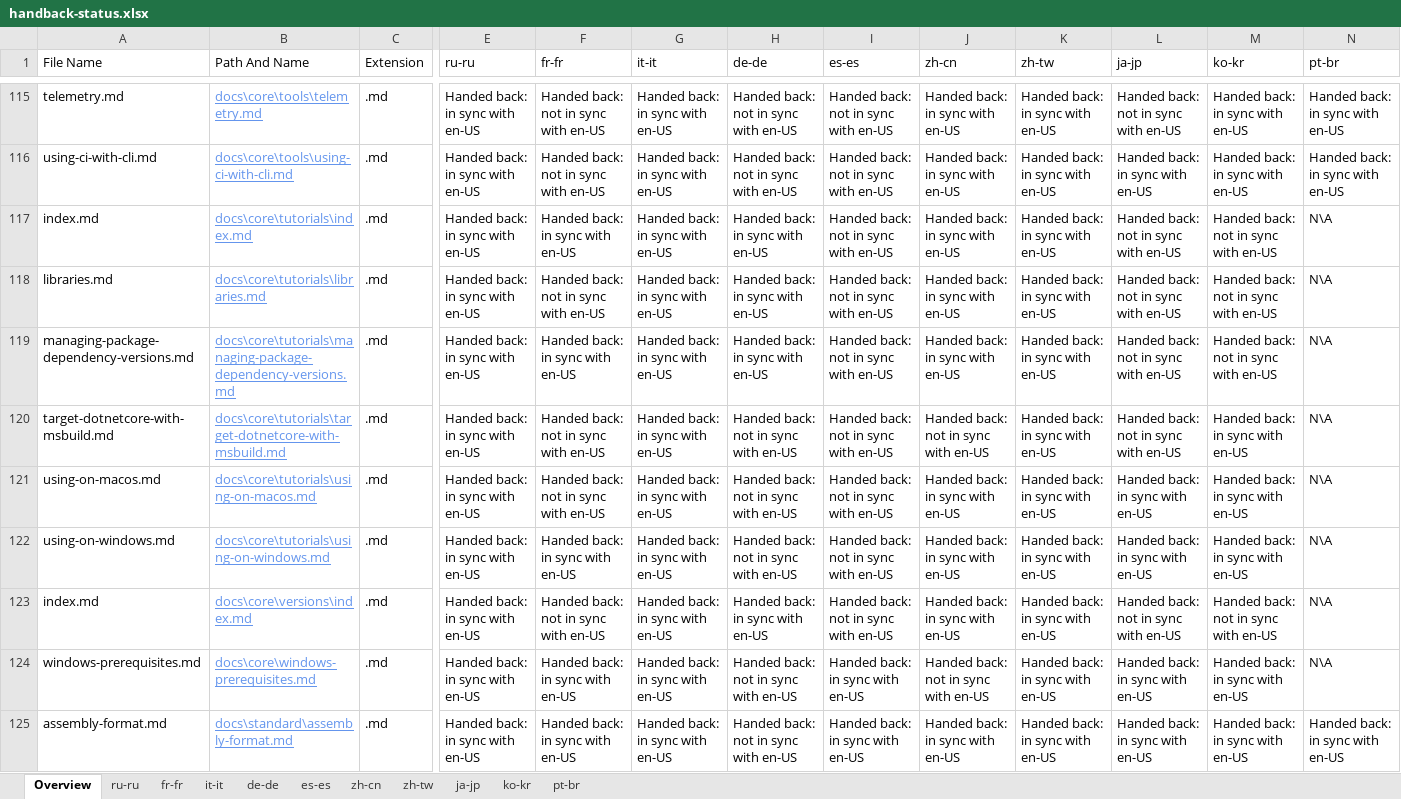
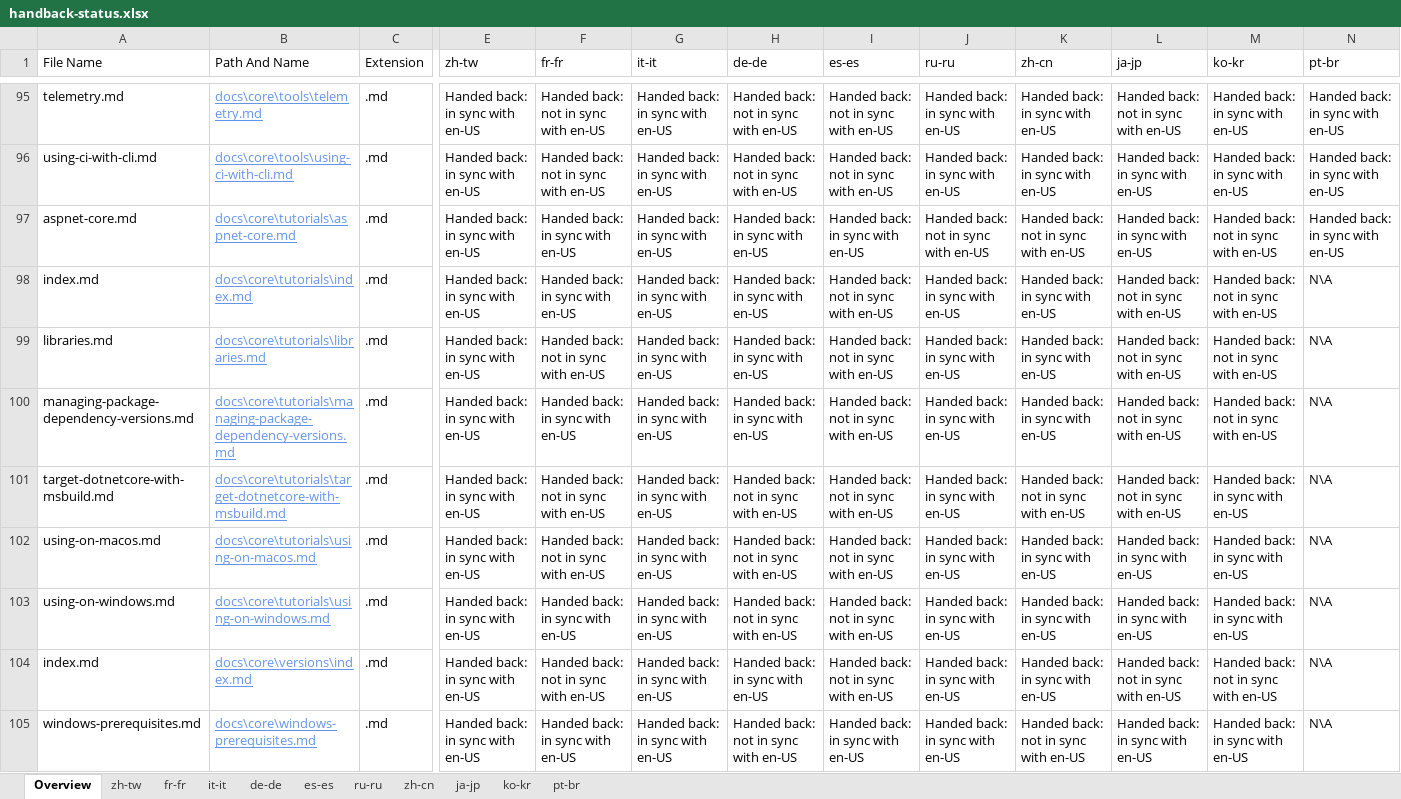
Before and after one commit to openpublishoperation/docs.handback, an Excel workbook: ol-handback/dotnet/docs/master/handback-status.xlsx, sheet Overview, drawn as a sheet; only a part is shown, gaps mark what is left out; the shorter side is filled out with more unchanged rows; values as stored, in another font and other column widths than the file's, no borders; table styles not drawn; addresses are those after the commit; rows hold the shown columns only; the diff covers the shown part only; the diff names each change by its address in the sheet, - before the commit and + after, or states it on an @@ line.

Commit message:
Generate Report for Handback

```diff
--- a/ol-handback/dotnet/docs/master/handback-status.xlsx (sheet Overview)
+++ b/ol-handback/dotnet/docs/master/handback-status.xlsx (sheet Overview)
@@ sheet tab order changed: Overview | zh-tw | fr-fr | it-it | de-de | es-es | ru-ru | zh-cn | ja-jp | ko-kr | pt-br @@
-E1: ru-ru
+E1: zh-tw
-J1: zh-cn
+J1: ru-ru
-K1: zh-tw
+K1: zh-cn
+row 97: aspnet-core.md | docs\core\tutorials\aspnet-core.md | .md | Handed back: in sync with en-US | Handed back: in sync with en-US | Handed back: in sync with en-US | Handed back: in sync with en-US | Handed back: in sync with en-US | Handed back: not in sync with en-US | Handed back: not in sync with en-US | Handed back: in sync with en-US | Handed back: not in sync with en-US | Handed back: in sync with en-US
-J101 (ru-ru): Handed back: not in sync with en-US
+J101 (ru-ru): Handed back: in sync with en-US
-K101 (zh-cn): Handed back: in sync with en-US
+K101 (zh-cn): Handed back: not in sync with en-US
-J105 (ru-ru): Handed back: not in sync with en-US
+J105 (ru-ru): Handed back: in sync with en-US
-K105 (zh-cn): Handed back: in sync with en-US
+K105 (zh-cn): Handed back: not in sync with en-US
```
Also changed, not shown: 60 added rows, 53 removed rows and 99 edited cells elsewhere in this sheet, sheet zh-tw, ol-handback/dotnet/docs/master/localization-status.xlsx.
